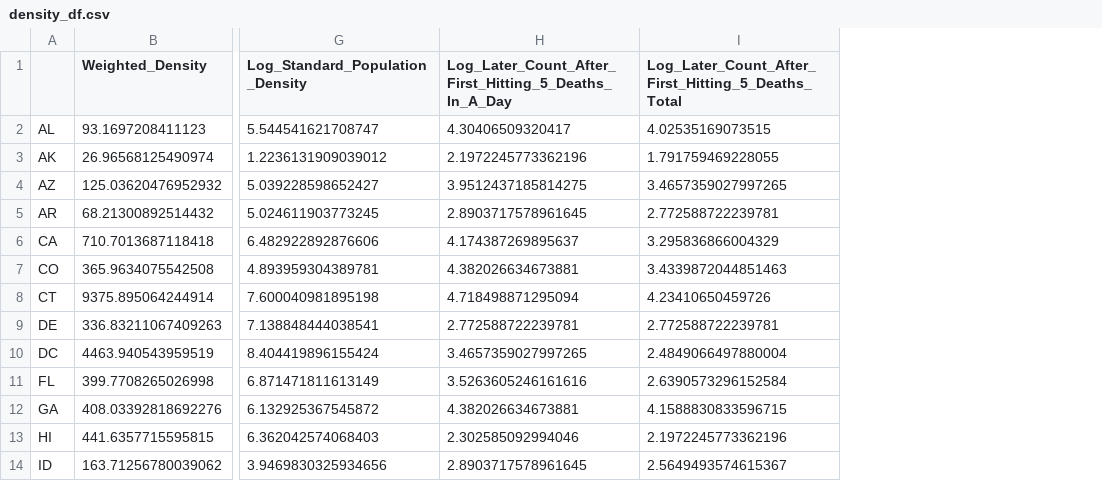
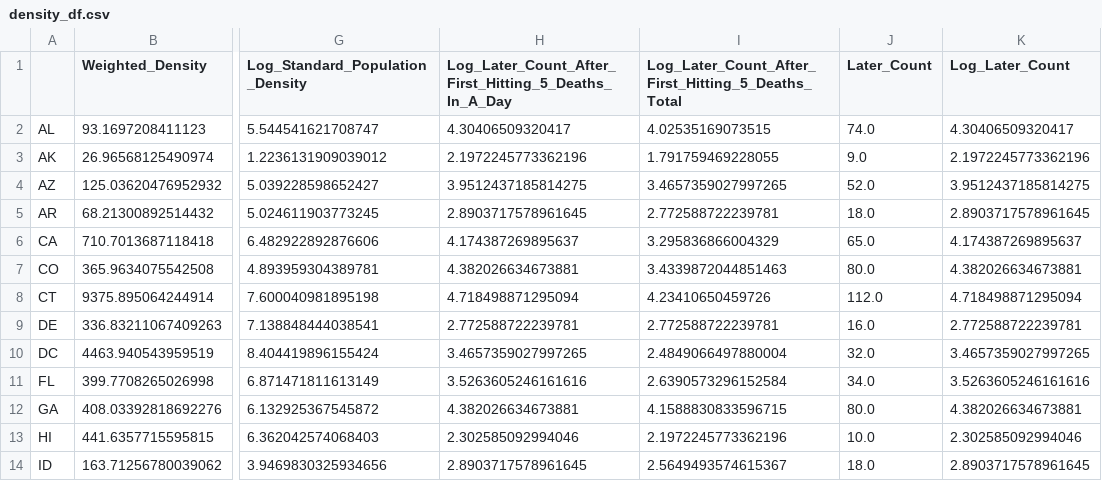
Before and after one commit to dbabbitt/covid19, a CSV file: saves/csv/density_df.csv, drawn as a sheet; only a part is shown, gaps mark what is left out; the diff names each change by its address in the sheet, - before the commit and + after, or states it on an @@ line.

```diff
--- a/saves/csv/density_df.csv
+++ b/saves/csv/density_df.csv
+column J (Later_Count), rows 2-14: 74.0 | 9.0 | 52.0 | 18.0 | 65.0 | 80.0 | 112.0 | 16.0 | 32.0 | 34.0 | 80.0 | 10.0 | 18.0
+column K (Log_Later_Count), rows 2-14: 4.30406509320417 | 2.1972245773362196 | 3.9512437185814275 | 2.8903717578961645 | 4.174387269895637 | 4.382026634673881 | 4.718498871295094 | 2.772588722239781 | 3.4657359027997265 | 3.5263605246161616 | 4.382026634673881 | 2.302585092994046 | 2.8903717578961645
```
Also changed, not shown: 28 other files.
